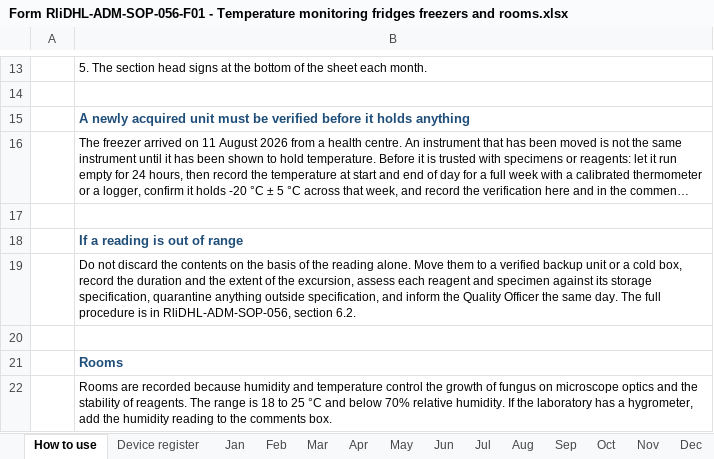
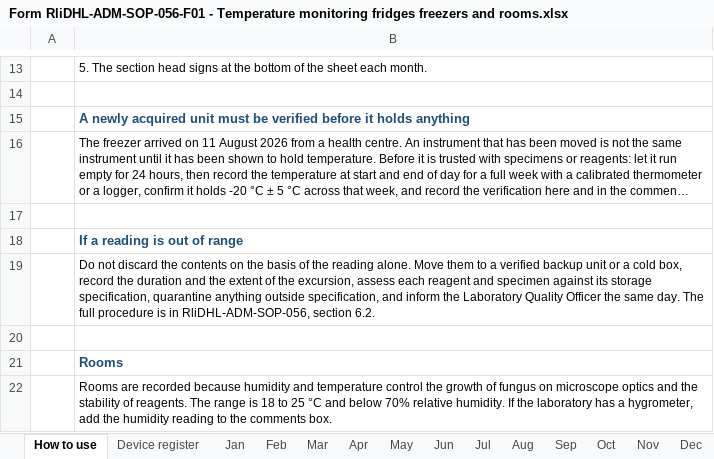
Before and after one commit to Ssamahan/welcome, an Excel workbook: lab-sops/Form RliDHL-ADM-SOP-056-F01 - Temperature monitoring fridges freezers and rooms.xlsx, sheet How to use, drawn as a sheet; only a part is shown, gaps mark what is left out; long unchanged cells end in …; values as stored, in another font and other column widths than the file's, no borders; the diff names each change by its address in the sheet, - before the commit and + after, or states it on an @@ line.

```diff
--- a/lab-sops/Form RliDHL-ADM-SOP-056-F01 - Temperature monitoring fridges freezers and rooms.xlsx (sheet How to use)
+++ b/lab-sops/Form RliDHL-ADM-SOP-056-F01 - Temperature monitoring fridges freezers and rooms.xlsx (sheet How to use)
-B19: …inform the Quality Officer…
+B19: …inform the Laboratory Quality Officer…
```
Also changed, not shown: lab-sops/00 - Change log ADDENDUM - equipment maintenance block (Nov 2026).xlsx, lab-sops/00 - New SOP approvals - equipment maintenance block (Nov 2026).xlsx, 17 other files.
